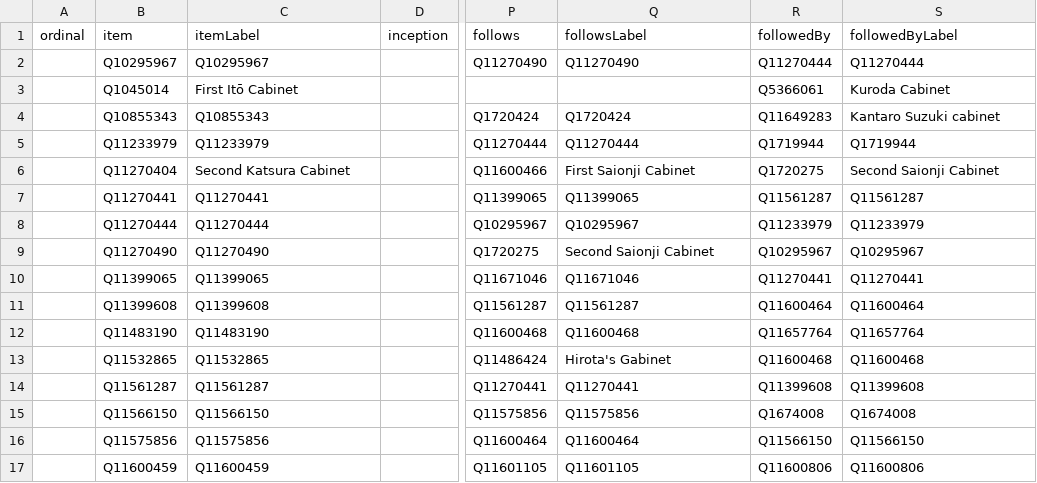
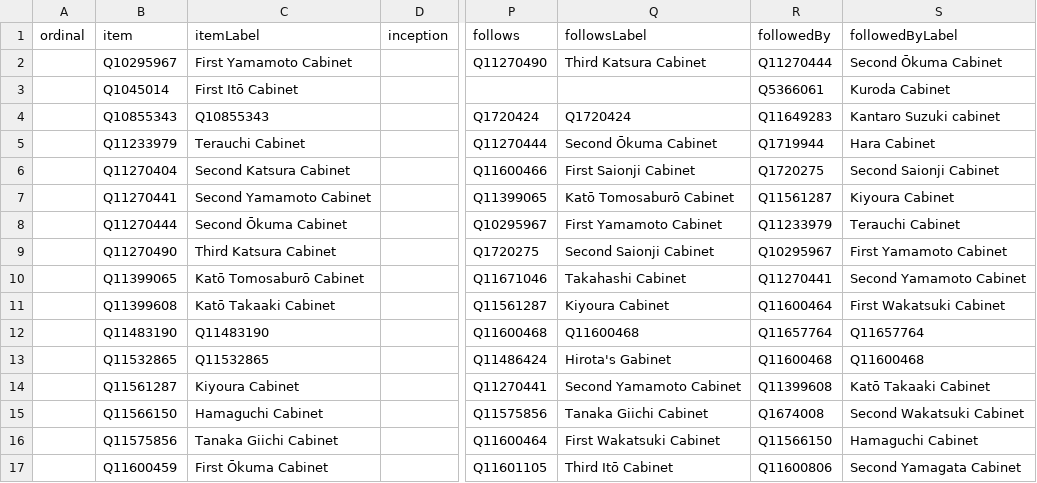
Before and after one commit to every-politician-scrapers/japan-ministers, a CSV file: wikidata/results/all-cabinets.csv, drawn as a sheet; only a part is shown, gaps mark what is left out; the diff covers the shown part only; the diff names each change by its address in the sheet, - before the commit and + after, or states it on an @@ line.

Commit message:
Run SPARQL queries

```diff
--- a/wikidata/results/all-cabinets.csv
+++ b/wikidata/results/all-cabinets.csv
-C2 (itemLabel): Q10295967
+C2 (itemLabel): First Yamamoto Cabinet
-Q2 (followsLabel): Q11270490
+Q2 (followsLabel): Third Katsura Cabinet
-S2 (followedByLabel): Q11270444
+S2 (followedByLabel): Second Ōkuma Cabinet
-C5 (itemLabel): Q11233979
+C5 (itemLabel): Terauchi Cabinet
-Q5 (followsLabel): Q11270444
+Q5 (followsLabel): Second Ōkuma Cabinet
-S5 (followedByLabel): Q1719944
+S5 (followedByLabel): Hara Cabinet
-C7 (itemLabel): Q11270441
+C7 (itemLabel): Second Yamamoto Cabinet
-Q7 (followsLabel): Q11399065
+Q7 (followsLabel): Katō Tomosaburō Cabinet
-S7 (followedByLabel): Q11561287
+S7 (followedByLabel): Kiyoura Cabinet
-C8 (itemLabel): Q11270444
+C8 (itemLabel): Second Ōkuma Cabinet
-Q8 (followsLabel): Q10295967
+Q8 (followsLabel): First Yamamoto Cabinet
-S8 (followedByLabel): Q11233979
+S8 (followedByLabel): Terauchi Cabinet
-C9 (itemLabel): Q11270490
+C9 (itemLabel): Third Katsura Cabinet
-S9 (followedByLabel): Q10295967
+S9 (followedByLabel): First Yamamoto Cabinet
-C10 (itemLabel): Q11399065
+C10 (itemLabel): Katō Tomosaburō Cabinet
-Q10 (followsLabel): Q11671046
+Q10 (followsLabel): Takahashi Cabinet
-S10 (followedByLabel): Q11270441
+S10 (followedByLabel): Second Yamamoto Cabinet
-C11 (itemLabel): Q11399608
+C11 (itemLabel): Katō Takaaki Cabinet
-Q11 (followsLabel): Q11561287
+Q11 (followsLabel): Kiyoura Cabinet
-S11 (followedByLabel): Q11600464
+S11 (followedByLabel): First Wakatsuki Cabinet
-C14 (itemLabel): Q11561287
+C14 (itemLabel): Kiyoura Cabinet
-Q14 (followsLabel): Q11270441
+Q14 (followsLabel): Second Yamamoto Cabinet
-S14 (followedByLabel): Q11399608
+S14 (followedByLabel): Katō Takaaki Cabinet
-C15 (itemLabel): Q11566150
+C15 (itemLabel): Hamaguchi Cabinet
-Q15 (followsLabel): Q11575856
+Q15 (followsLabel): Tanaka Giichi Cabinet
-S15 (followedByLabel): Q1674008
+S15 (followedByLabel): Second Wakatsuki Cabinet
-C16 (itemLabel): Q11575856
+C16 (itemLabel): Tanaka Giichi Cabinet
-Q16 (followsLabel): Q11600464
+Q16 (followsLabel): First Wakatsuki Cabinet
-S16 (followedByLabel): Q11566150
+S16 (followedByLabel): Hamaguchi Cabinet
-C17 (itemLabel): Q11600459
+C17 (itemLabel): First Ōkuma Cabinet
-Q17 (followsLabel): Q11601105
+Q17 (followsLabel): Third Itō Cabinet
-S17 (followedByLabel): Q11600806
+S17 (followedByLabel): Second Yamagata Cabinet
```
Also changed, not shown: 32 edited cells elsewhere in this file.
